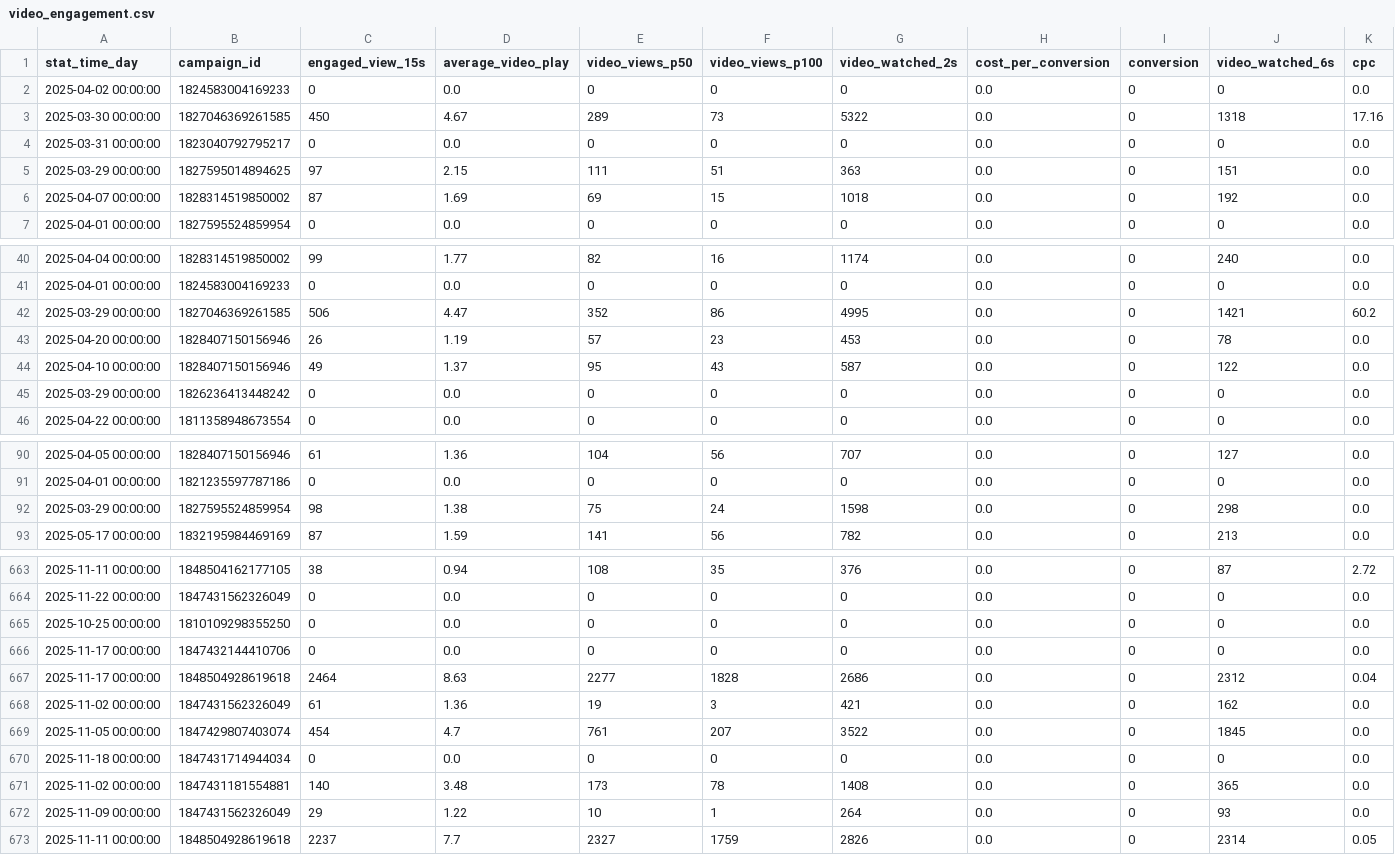
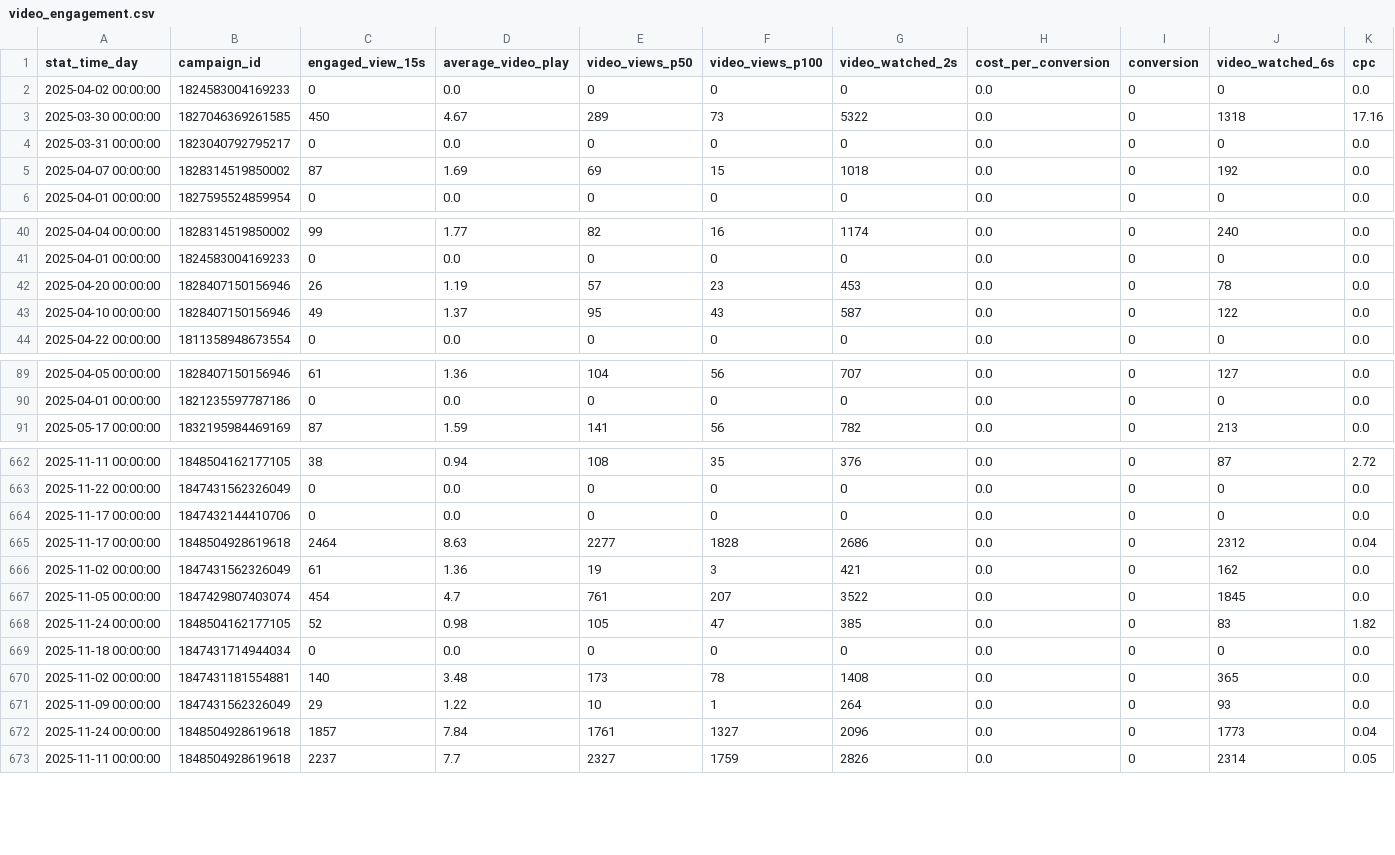
Before and after one commit to grupoalmeidajunior/dashboard-media-monitoring, a CSV file: Dados/TikTok_Ads/video_engagement.csv, drawn as a sheet; only a part is shown, gaps mark what is left out; removed rows and columns are numbered as before the commit, all else as after; rows hold the shown columns only; the diff covers the shown part only; the diff names each change by its address in the sheet, - before the commit and + after, or states it on an @@ line.

```diff
--- a/Dados/TikTok_Ads/video_engagement.csv
+++ b/Dados/TikTok_Ads/video_engagement.csv
-row 5: 2025-03-29 00:00:00 | 1827595014894625 | 97 | 2.15 | 111 | 51 | 363 | 0.0 | 0 | 151 | 0.0
-row 42: 2025-03-29 00:00:00 | 1827046369261585 | 506 | 4.47 | 352 | 86 | 4995 | 0.0 | 0 | 1421 | 60.2
-row 45: 2025-03-29 00:00:00 | 1826236413448242 | 0 | 0.0 | 0 | 0 | 0 | 0.0 | 0 | 0 | 0.0
-row 92: 2025-03-29 00:00:00 | 1827595524859954 | 98 | 1.38 | 75 | 24 | 1598 | 0.0 | 0 | 298 | 0.0
@@ row 665 moved to row 533: 2025-10-25 00:00:00 @@
@@ row 827 moved to row 668: 2025-11-24 00:00:00 @@
@@ row 834 moved to row 672: 2025-11-24 00:00:00 @@
```
Also changed, not shown: 26 moved rows elsewhere in this file, Dados/Consolidado/cross_platform_shopping_mensal.csv, Dados/Consolidado/video_cross.csv, 49 other files.
